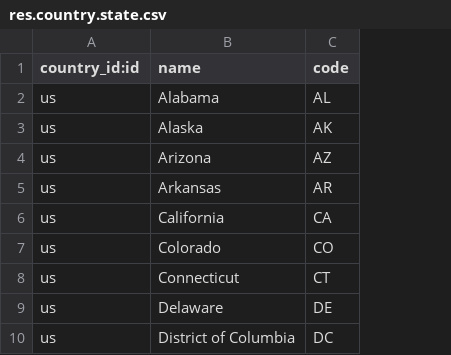
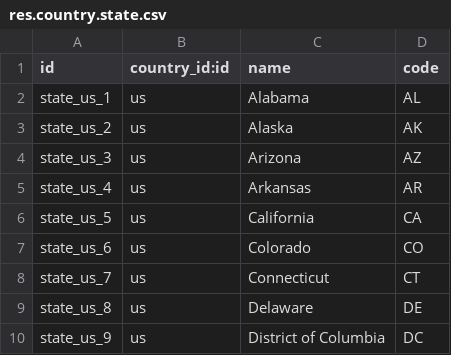
Before and after one commit to zabertech/openerp-server-6.1, a CSV file: bin/addons/base/data/res.country.state.csv, drawn as a sheet; only a part is shown; the diff names each change by its address in the sheet, - before the commit and + after, or states it on an @@ line.

```diff
--- a/bin/addons/base/data/res.country.state.csv
+++ b/bin/addons/base/data/res.country.state.csv
+column A (id), rows 2-10: state_us_1 | state_us_2 | state_us_3 | state_us_4 | state_us_5 | state_us_6 | state_us_7 | state_us_8 | state_us_9
```
Also changed, not shown: 5 other files.
